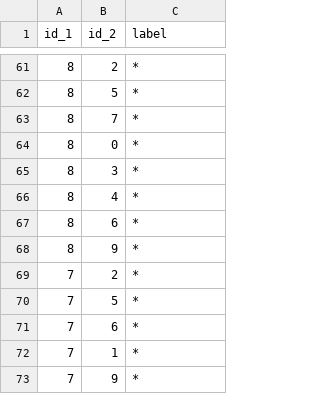
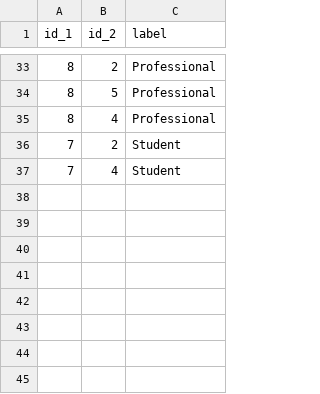
Before and after one commit to Federico-Conti/data-protection-privacy, a CSV file: result.csv, drawn as a sheet; only a part is shown, gaps mark what is left out; the diff covers the shown part only.

```diff
--- a/result.csv
+++ b/result.csv
@@ -61,13 +33,5 @@ id_1,id_2,label
-8,2,*
-8,5,*
-8,7,*
-8,0,*
-8,3,*
-8,4,*
-8,6,*
-8,9,*
-7,2,*
-7,5,*
-7,6,*
-7,1,*
-7,9,*
+8,2,Professional
+8,5,Professional
+8,4,Professional
+7,2,Student
+7,4,Student
```
Also changed, not shown: 28 removed rows and 29 edited cells elsewhere in this file, 4 other files.
